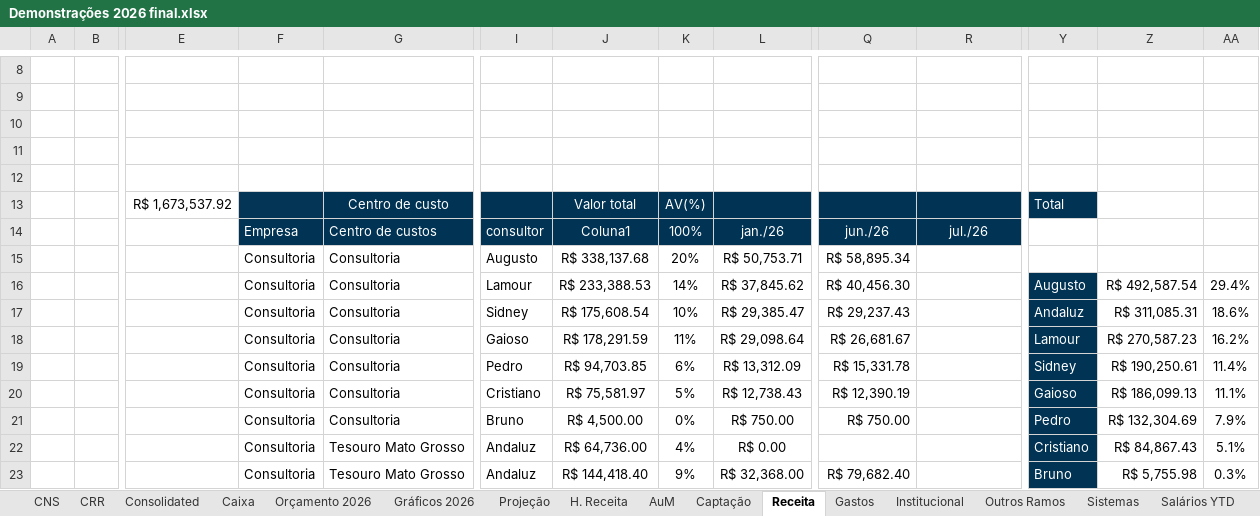
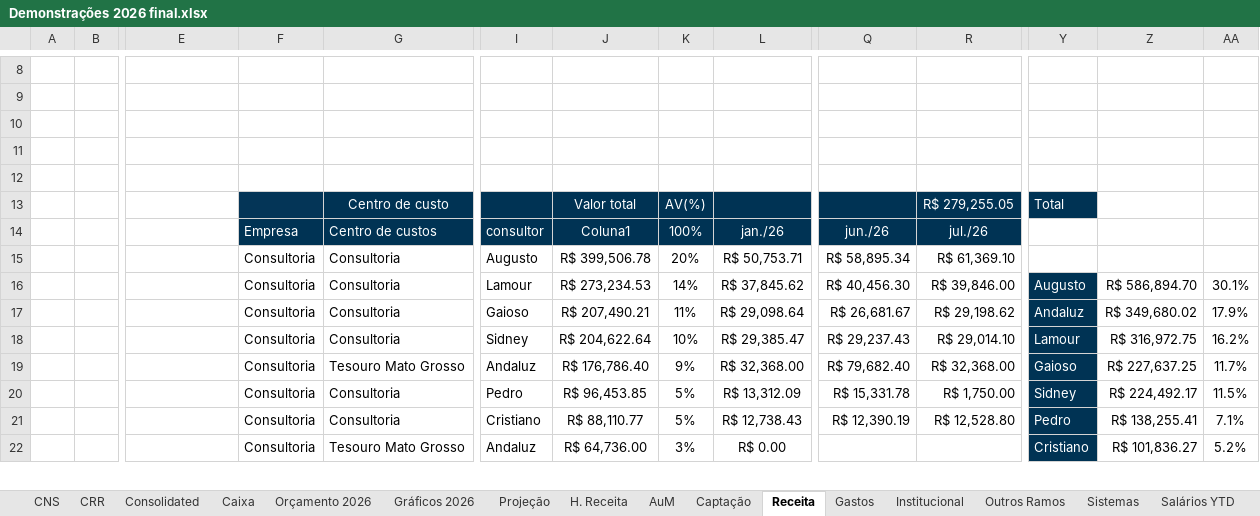
Before and after one commit to victorgaioso/andlz-dashboard, an Excel workbook: Demonstrações 2026 final.xlsx, sheet Receita, drawn as a sheet; only a part is shown, gaps mark what is left out; values as stored, in another font and other column widths than the file's, no borders; charts and pictures and conditional formats and table styles not drawn; removed rows and columns are numbered as before the commit, all else as after; rows hold the shown columns only; the diff covers the shown part only; the diff names each change by its address in the sheet, - before the commit and + after, or states it on an @@ line.

```diff
--- a/Demonstrações 2026 final.xlsx (sheet Receita)
+++ b/Demonstrações 2026 final.xlsx (sheet Receita)
-E13: R$ 1,673,537.92
+E13: (empty)
-R13: (empty)
+R13: R$ 279,255.05
-J15: R$ 338,137.68
+J15: R$ 399,506.78
-R15: (empty)
+R15: R$ 61,369.10
-J16: R$ 233,388.53
+J16: R$ 273,234.53
-R16: (empty)
+R16: R$ 39,846.00
-Z16: R$ 492,587.54
+Z16: R$ 586,894.70
-AA16: 29.4%
+AA16: 30.1%
-row 17:  |  |  | Consultoria | Consultoria | Sidney | R$ 175,608.54 | 10% | R$ 29,385.47 | R$ 29,237.43 |  | Andaluz | R$ 311,085.31 | 18.6%
-J17: R$ 178,291.59
+J17: R$ 207,490.21
-R17: (empty)
+R17: R$ 29,198.62
-Y17: Lamour
+Y17: Andaluz
-Z17: R$ 270,587.23
+Z17: R$ 349,680.02
-AA17: 16.2%
+AA17: 17.9%
+row 18:  |  |  | Consultoria | Consultoria | Sidney | R$ 204,622.64 | 10% | R$ 29,385.47 | R$ 29,237.43 | R$ 29,014.10 | Lamour | R$ 316,972.75 | 16.2%
+row 19:  |  |  | Consultoria | Tesouro Mato Grosso | Andaluz | R$ 176,786.40 | 9% | R$ 32,368.00 | R$ 79,682.40 | R$ 32,368.00 | Gaioso | R$ 227,637.25 | 11.7%
-J20: R$ 94,703.85
+J20: R$ 96,453.85
-K20: 6%
+K20: 5%
-R20: (empty)
+R20: R$ 1,750.00
-Z20: R$ 190,250.61
+Z20: R$ 224,492.17
-AA20: 11.4%
+AA20: 11.5%
-J21: R$ 75,581.97
+J21: R$ 88,110.77
-R21: (empty)
+R21: R$ 12,528.80
-Y21: Gaioso
+Y21: Pedro
-Z21: R$ 186,099.13
+Z21: R$ 138,255.41
-AA21: 11.1%
+AA21: 7.1%
-row 21:  |  |  | Consultoria | Consultoria | Bruno | R$ 4,500.00 | 0% | R$ 750.00 | R$ 750.00 |  | Pedro | R$ 132,304.69 | 7.9%
-K22: 4%
+K22: 3%
-Z22: R$ 84,867.43
+Z22: R$ 101,836.27
-AA22: 5.1%
+AA22: 5.2%
-row 23:  |  |  | Consultoria | Tesouro Mato Grosso | Andaluz | R$ 144,418.40 | 9% | R$ 32,368.00 | R$ 79,682.40 |  | Bruno | R$ 5,755.98 | 0.3%
```
Also changed, not shown: 64 added rows, 69 removed rows, 28 moved rows, 126 edited cells and cell formats elsewhere in this sheet, sheet Gastos, sheet Orçamento 2026, sheet Projeção, sheet Consolidated, sheet CRR, sheet CNS, 7 more sheets, formulas that keep their value, hidden cells, charts or pictures.
